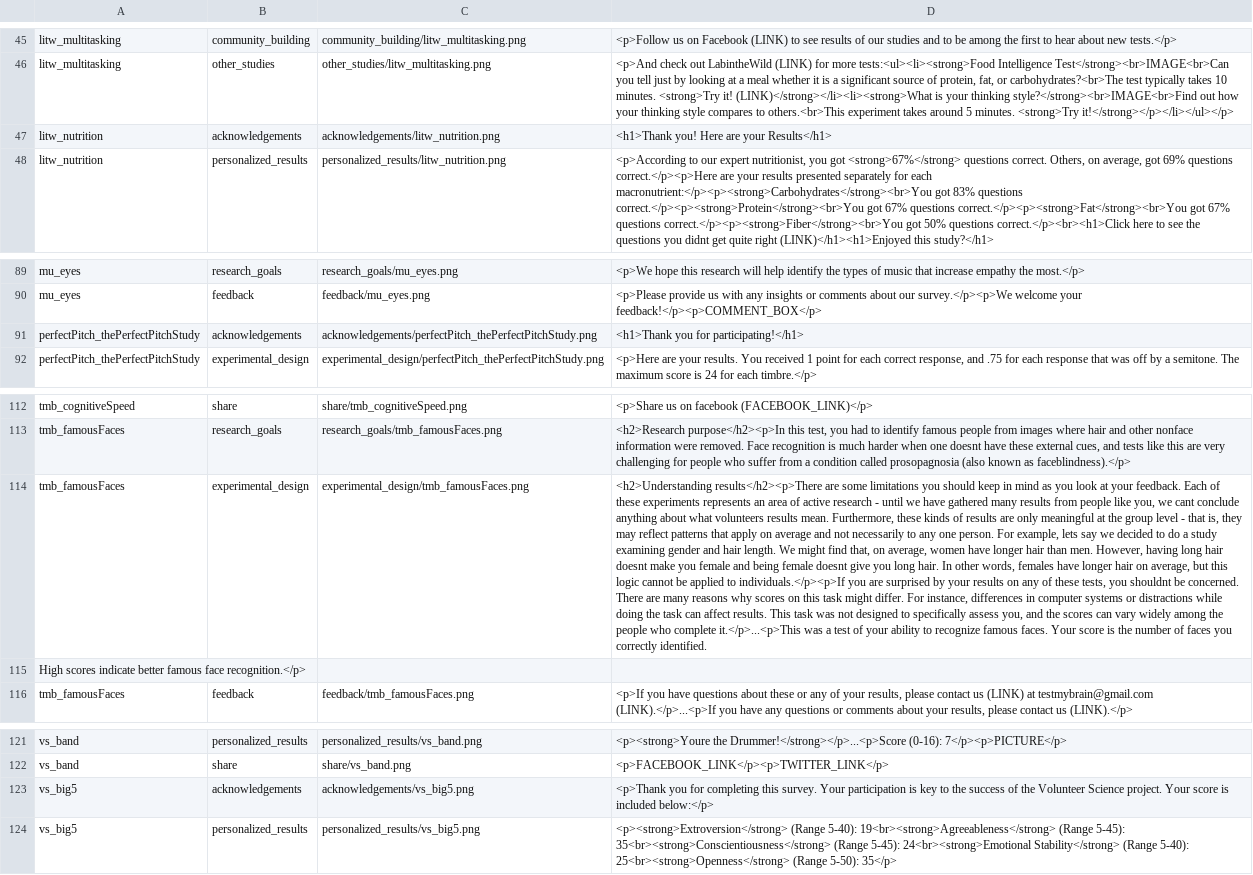
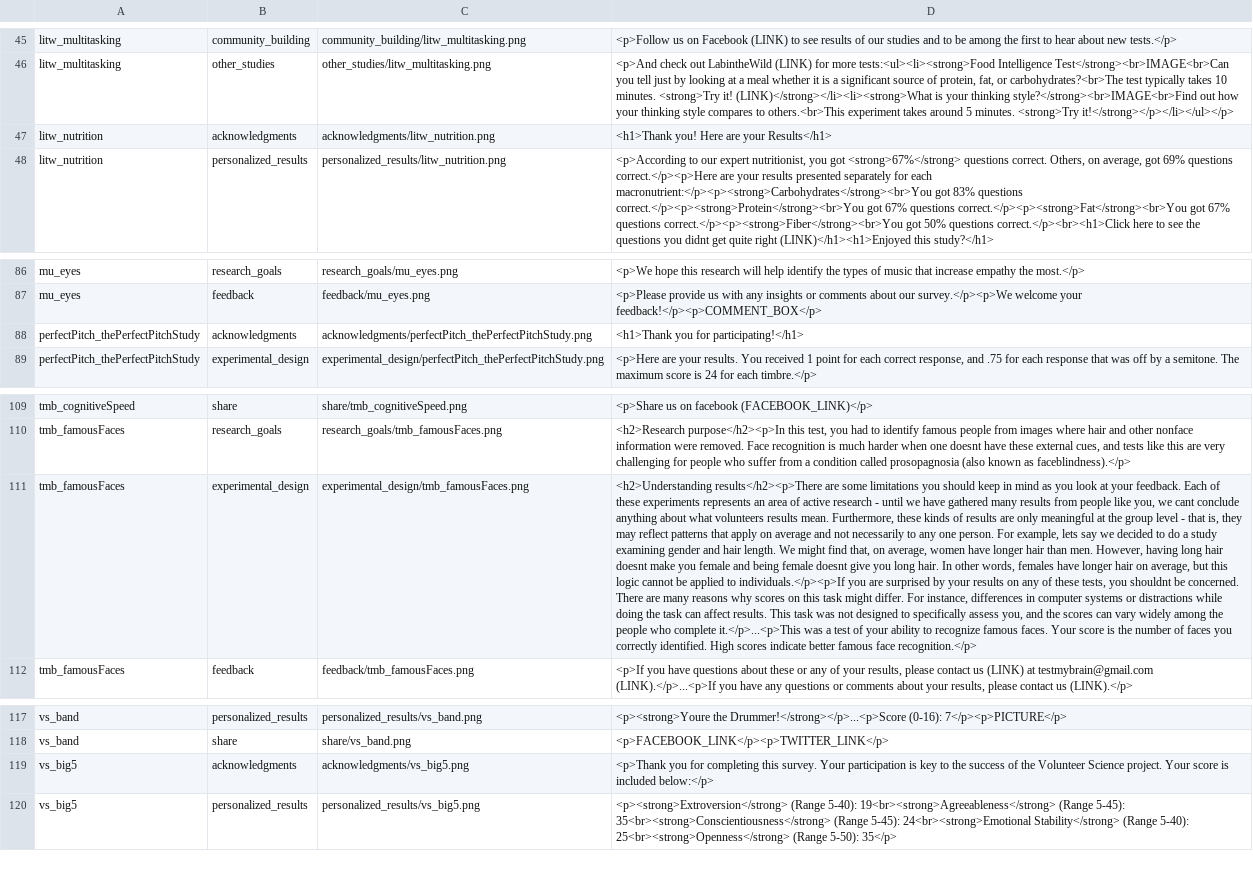
Before and after one commit to emjun/digestifProject, a CSV file: digestif/static/digestif/blocks.csv, drawn as a sheet; only a part is shown, gaps mark what is left out; removed rows and columns are numbered as before the commit, all else as after; the diff covers the shown part only; the diff names each change by its address in the sheet, - before the commit and + after, or states it on an @@ line.

```diff
--- a/digestif/static/digestif/blocks.csv
+++ b/digestif/static/digestif/blocks.csv
-B47: acknowledgements
+B47: acknowledgments
-C47: acknowledgements/litw_nutrition.png
+C47: acknowledgments/litw_nutrition.png
-B88: acknowledgements
+B88: acknowledgments
-C88: acknowledgements/perfectPitch_thePerfectPitchStudy.png
+C88: acknowledgments/perfectPitch_thePerfectPitchStudy.png
-D111: …correctly identified.
+D111: …correctly identified. High scores indicate better famous face recognition.</p>
-row 115: High scores indicate better famous face recognition.</p>
-B119: acknowledgements
+B119: acknowledgments
-C119: acknowledgements/vs_big5.png
+C119: acknowledgments/vs_big5.png
```
Also changed, not shown: 3 removed rows and 34 edited cells elsewhere in this file, digestif/static/digestif/conclusionPages.csv, 23 other files.
